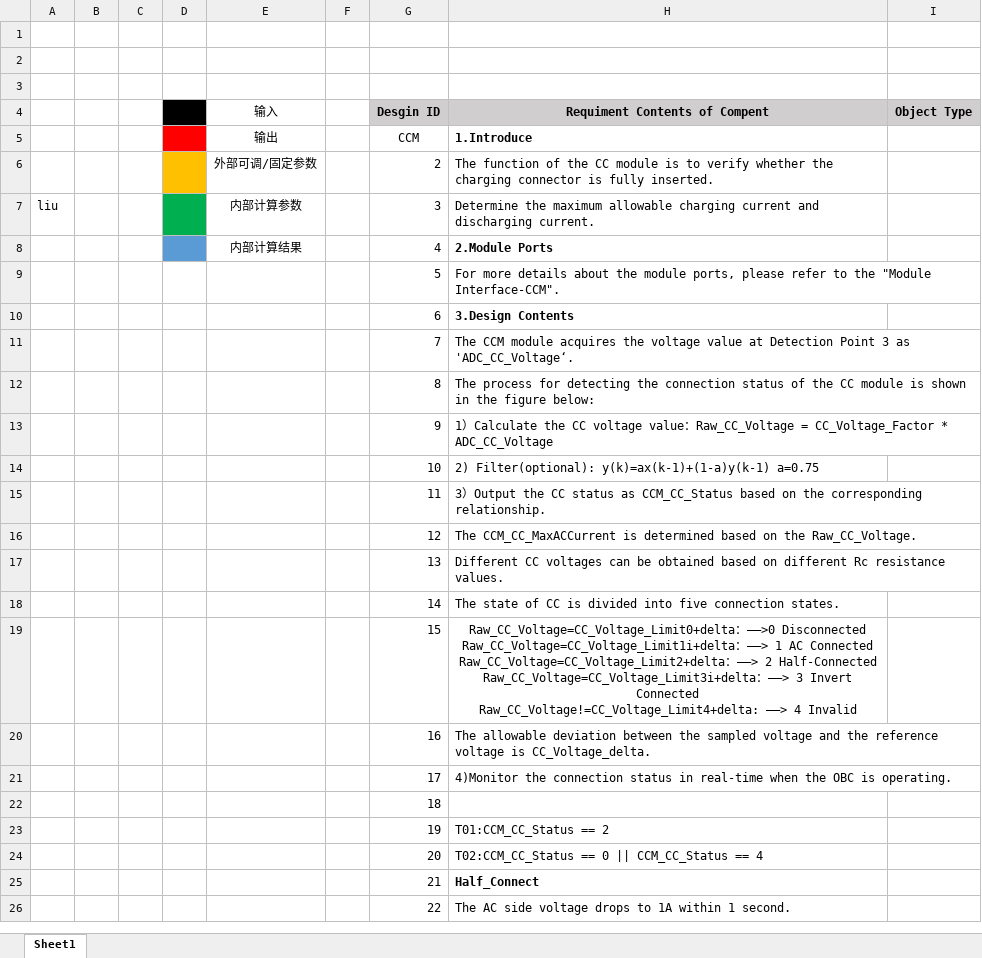
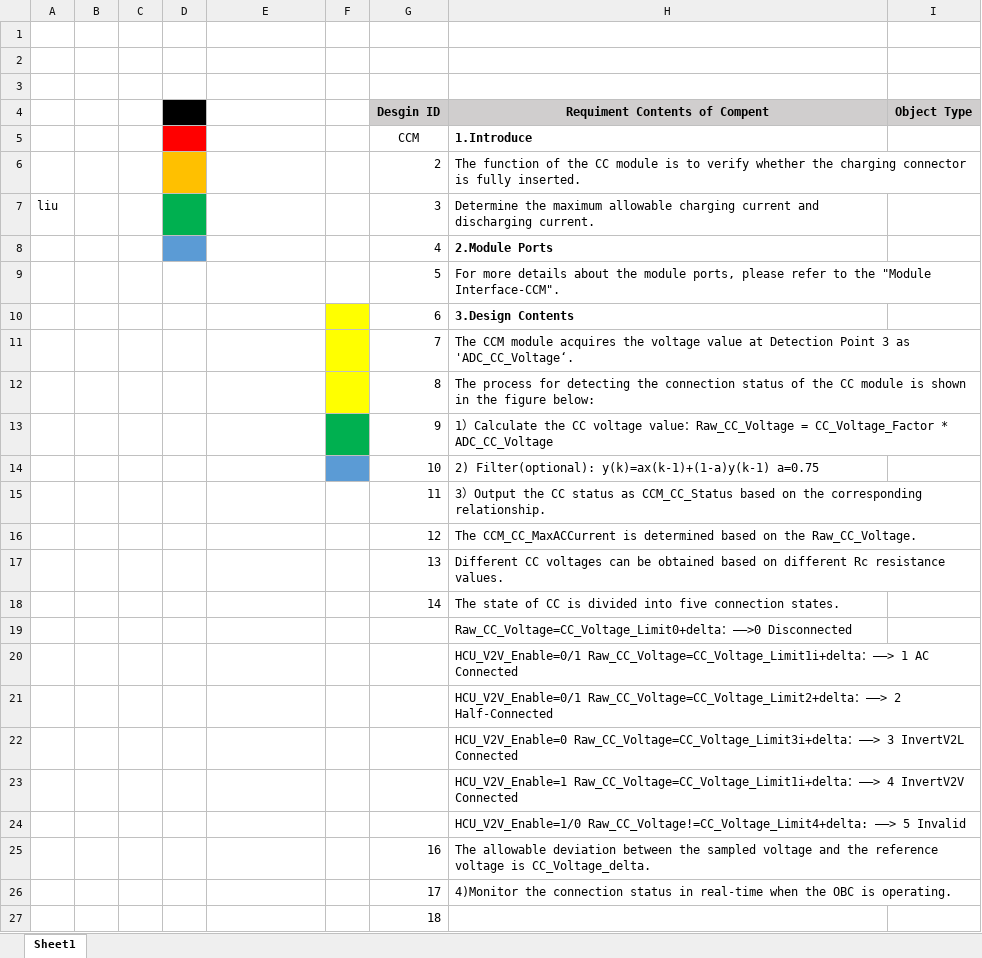
Before and after one commit to renjianze/gitbridge, an Excel workbook: Excel工程/dev/Module Design of CC.xlsx, sheet Sheet1, drawn as a sheet; only a part is shown; the shorter side is filled out with more unchanged rows; values as stored, in another font and other column widths than the file's, no borders; charts and pictures not drawn; removed rows and columns are numbered as before the commit, all else as after; ↵ is a line break in a cell; the diff names each change by its address in the sheet, - before the commit and + after, or states it on an @@ line.

```diff
--- a/Excel工程/dev/Module Design of CC.xlsx (sheet Sheet1)
+++ b/Excel工程/dev/Module Design of CC.xlsx (sheet Sheet1)
-E4: 输入
+E4: (empty)
-E5: 输出
+E5: (empty)
-E6: 外部可调/固定参数
+E6: (empty)
-E7: 内部计算参数
+E7: (empty)
-E8: 内部计算结果
+E8: (empty)
-F10:F12 fill: none
+F10:F12 fill: #FFFF00
-F13 fill: none
+F13 fill: #00B050
-F14 fill: none
+F14 fill: #5B9BD5
-row 19:  |  |  |  |  |  | 15 | Raw_CC_Voltage=CC_Voltage_Limit0+delta：——>0 Disconnected ↵ Raw_CC_Voltage=CC_Voltage_Limit1i+delta：——> 1 AC Connected ↵ Raw_CC_Voltage=CC_Voltage_Limit2+delta：——> 2 Half-Connected ↵ Raw_CC_Voltage=CC_Voltage_Limit3i+delta：——> 3 Invert Connected ↵ Raw_CC_Voltage!=CC_Voltage_Limit4+delta: ——> 4 Invalid
+row 19:  |  |  |  |  |  |  | Raw_CC_Voltage=CC_Voltage_Limit0+delta：——>0 Disconnected
+row 20:  |  |  |  |  |  |  | HCU_V2V_Enable=0/1 Raw_CC_Voltage=CC_Voltage_Limit1i+delta：——> 1 AC Connected
+row 21:  |  |  |  |  |  |  | HCU_V2V_Enable=0/1 Raw_CC_Voltage=CC_Voltage_Limit2+delta：——> 2 Half-Connected
+row 22:  |  |  |  |  |  |  | HCU_V2V_Enable=0 Raw_CC_Voltage=CC_Voltage_Limit3i+delta：——> 3 InvertV2L Connected
+row 23:  |  |  |  |  |  |  | HCU_V2V_Enable=1 Raw_CC_Voltage=CC_Voltage_Limit1i+delta：——> 4 InvertV2V Connected
+row 24:  |  |  |  |  |  |  | HCU_V2V_Enable=1/0 Raw_CC_Voltage!=CC_Voltage_Limit4+delta: ——> 5 Invalid
```
Also changed, not shown: charts or pictures, 3 other files.
